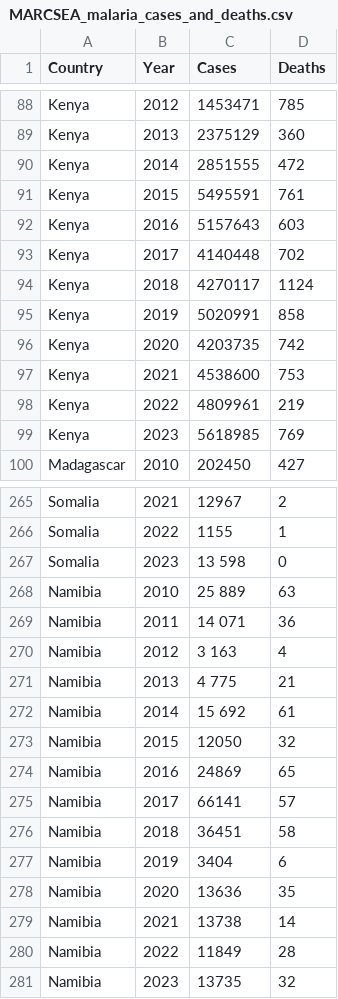
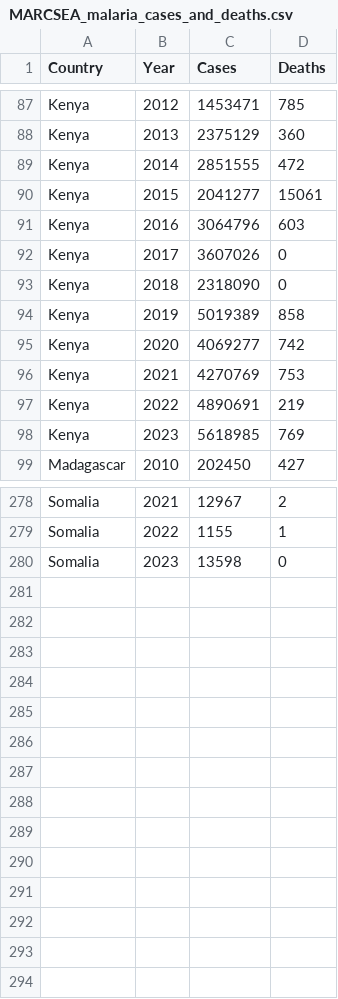
Before and after one commit to Stephanie-van-Wyk/MARC_SEA_dashboard, a CSV file: MARCSEA_malaria_cases_and_deaths.csv, drawn as a sheet; only a part is shown, gaps mark what is left out; the diff covers the shown part only.

Commit message:
Update MARCSEA_malaria_cases_and_deaths.csv

```diff
--- a/MARCSEA_malaria_cases_and_deaths.csv
+++ b/MARCSEA_malaria_cases_and_deaths.csv
@@ -90,10 +89,10 @@ Kenya,2013,2375129,360
 Kenya,2014,2851555,472
-Kenya,2015,5495591,761
-Kenya,2016,5157643,603
-Kenya,2017,4140448,702
-Kenya,2018,4270117,1124
-Kenya,2019,5020991,858
-Kenya,2020,4203735,742
-Kenya,2021,4538600,753
-Kenya,2022,4809961,219
+Kenya,2015,2041277,15061
+Kenya,2016,3064796,603
+Kenya,2017,3607026,0
+Kenya,2018,2318090,0
+Kenya,2019,5019389,858
+Kenya,2020,4069277,742
+Kenya,2021,4270769,753
+Kenya,2022,4890691,219
 Kenya,2023,5618985,769
@@ -266,16 +279,2 @@ Somalia,2021,12967,2
 Somalia,2022,1155,1
-Somalia,2023,13 598,0
-Namibia,2010,25 889,63
-Namibia,2011,14 071,36
-Namibia,2012,3 163,4
-Namibia,2013,4 775,21
-Namibia,2014,15 692,61
-Namibia,2015,12050,32
-Namibia,2016,24869,65
-Namibia,2017,66141,57
-Namibia,2018,36451,58
-Namibia,2019,3404,6
-Namibia,2020,13636,35
-Namibia,2021,13738,14
-Namibia,2022,11849,28
-Namibia,2023,13735,32
+Somalia,2023,13598,0
```
Also changed, not shown: 5 added rows, 1 removed row and 80 edited cells elsewhere in this file.
